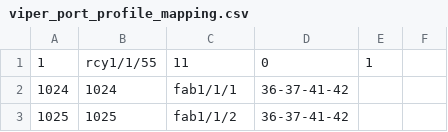
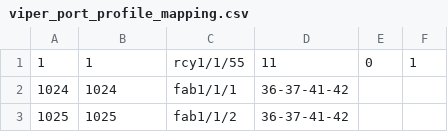
Before and after one commit to dzarista/fboss, a CSV file: arista/platform/meru800bia/config/viper_port_profile_mapping.csv, drawn as a sheet; only a part is shown.

Commit message:
Add globalPortId to RCY port entry

```diff
--- a/arista/platform/meru800bia/config/viper_port_profile_mapping.csv
+++ b/arista/platform/meru800bia/config/viper_port_profile_mapping.csv
@@ -1,2 +1,2 @@
-1,rcy1/1/55,11,0,1
+1,1,rcy1/1/55,11,0,1
 1024,1024,fab1/1/1,36-37-41-42,,
```
Also changed, not shown: 1 other file.
